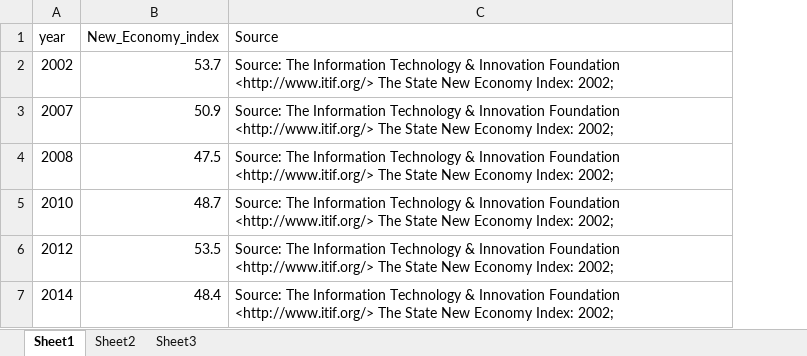
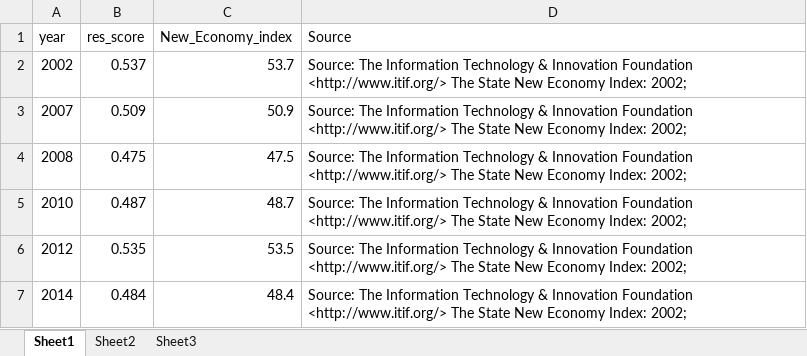
Before and after one commit to OHI-Science/mhi, an Excel workbook: prep/resilience/new_economic_index.xlsx, sheet Sheet1, drawn as a sheet; values as stored, in another font and other column widths than the file's, no borders; the diff names each change by its address in the sheet, - before the commit and + after, or states it on an @@ line.

Commit message:
added resilience layers

```diff
--- a/prep/resilience/new_economic_index.xlsx (sheet Sheet1)
+++ b/prep/resilience/new_economic_index.xlsx (sheet Sheet1)
+column B (res_score), rows 2-7: 0.537 | 0.509 | 0.475 | 0.487 | 0.535 | 0.484
```
Also changed, not shown: prep/resilience/conservation_districts.xlsx, 18 other files.
